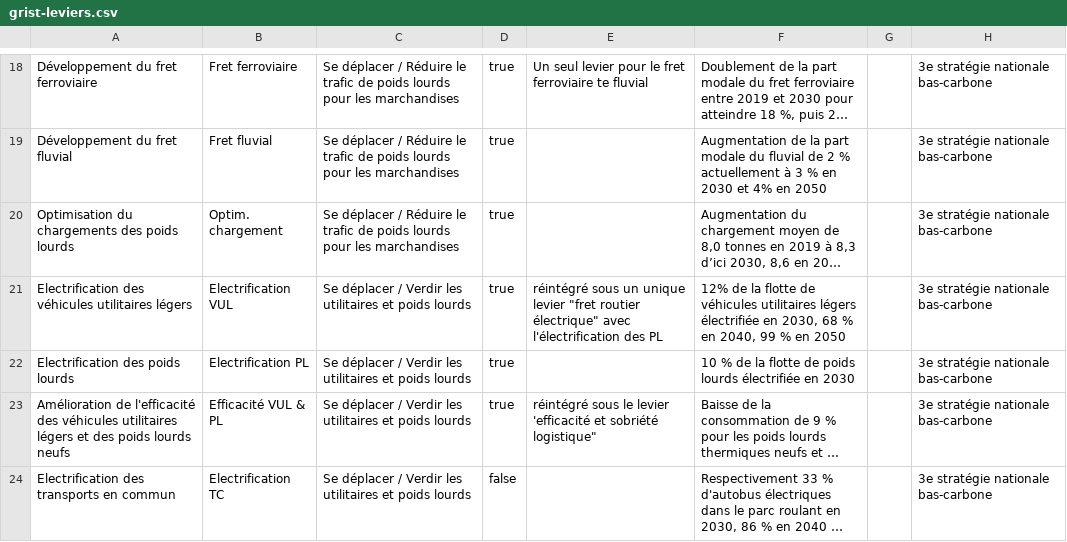
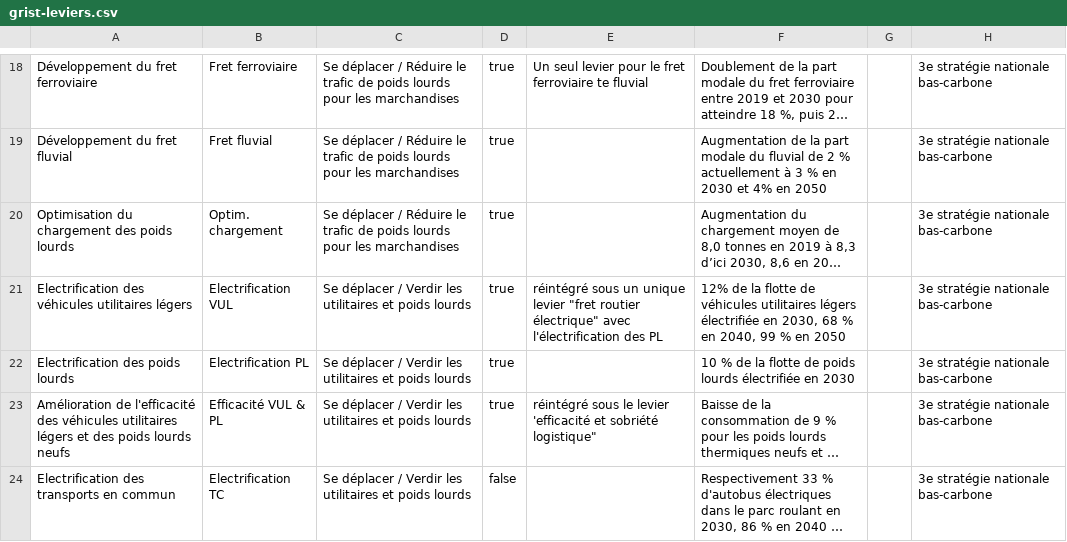
Before and after one commit to planification-ecologique/barometre, a CSV file: app/public/grist-backups/grist-leviers.csv, drawn as a sheet; only a part is shown, gaps mark what is left out; long unchanged cells end in …; the diff names each change by its address in the sheet, - before the commit and + after, or states it on an @@ line.

```diff
--- a/app/public/grist-backups/grist-leviers.csv
+++ b/app/public/grist-backups/grist-leviers.csv
-A20: Optimisation du chargements des poids lourds
+A20: Optimisation du chargement des poids lourds
```
Also changed, not shown: 5 other files.
